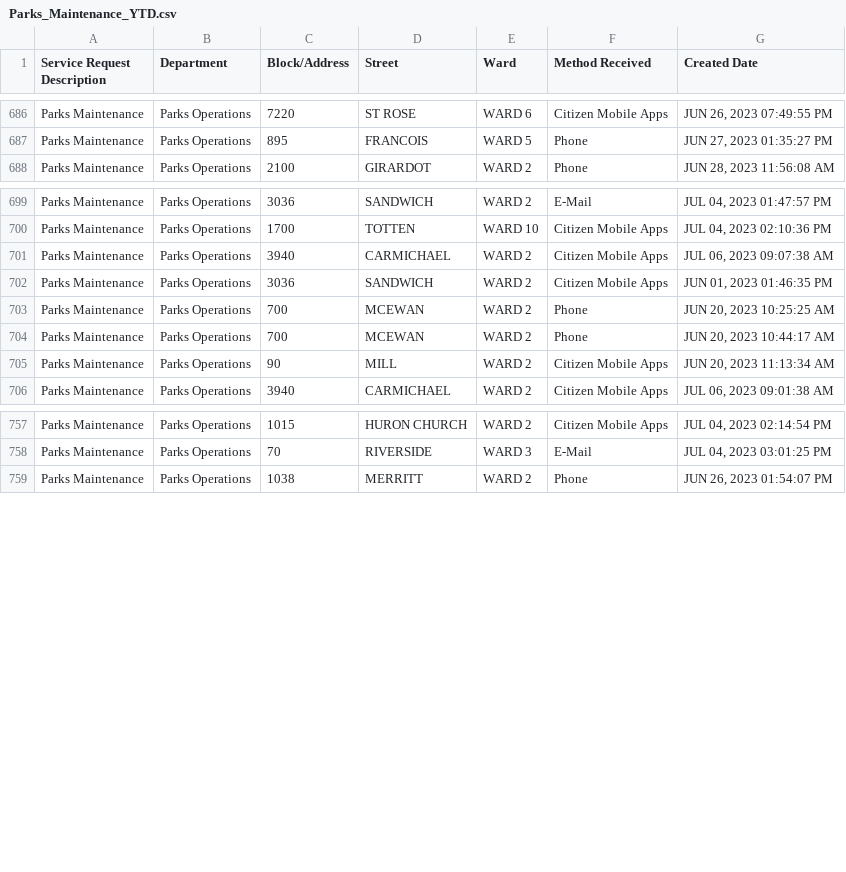
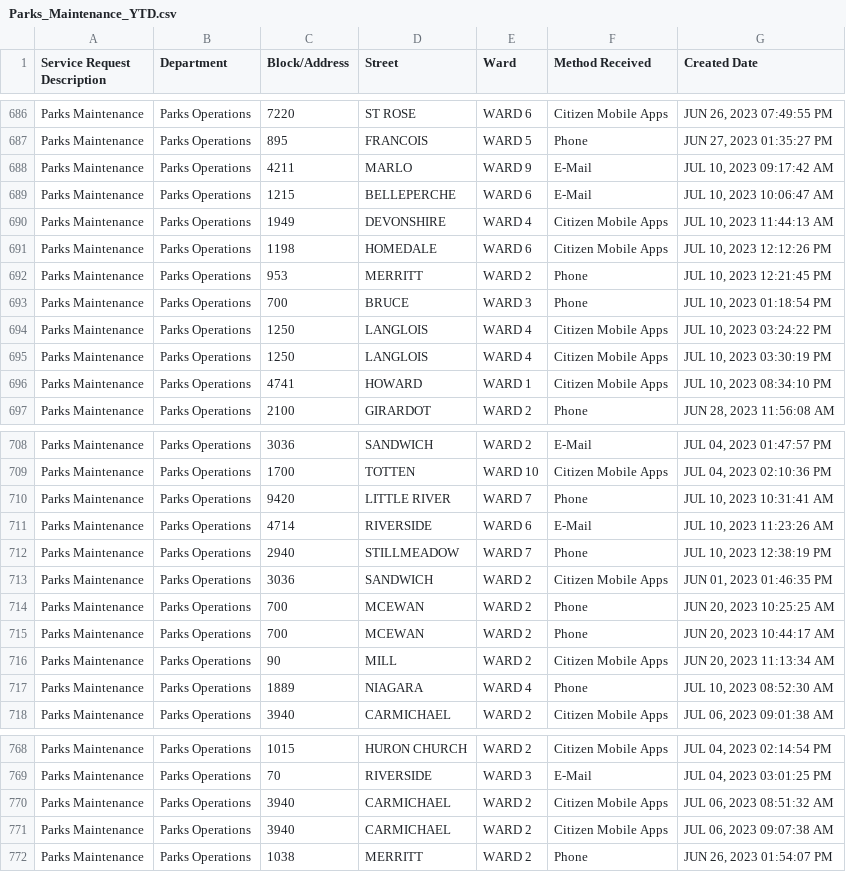
Before and after one commit to dntiontk/windsor-opendata, a CSV file: raw/parks-and-trails/Parks_Maintenance_YTD.csv, drawn as a sheet; only a part is shown, gaps mark what is left out; addresses are those after the commit; the diff names each change by its address in the sheet, - before the commit and + after, or states it on an @@ line.

```diff
--- a/raw/parks-and-trails/Parks_Maintenance_YTD.csv
+++ b/raw/parks-and-trails/Parks_Maintenance_YTD.csv
+row 688: Parks Maintenance | Parks Operations | 4211 | MARLO | WARD 9 | E-Mail | JUL 10, 2023 09:17:42 AM
+row 689: Parks Maintenance | Parks Operations | 1215 | BELLEPERCHE | WARD 6 | E-Mail | JUL 10, 2023 10:06:47 AM
+row 690: Parks Maintenance | Parks Operations | 1949 | DEVONSHIRE | WARD 4 | Citizen Mobile Apps | JUL 10, 2023 11:44:13 AM
+row 691: Parks Maintenance | Parks Operations | 1198 | HOMEDALE | WARD 6 | Citizen Mobile Apps | JUL 10, 2023 12:12:26 PM
+row 692: Parks Maintenance | Parks Operations | 953 | MERRITT | WARD 2 | Phone | JUL 10, 2023 12:21:45 PM
+row 693: Parks Maintenance | Parks Operations | 700 | BRUCE | WARD 3 | Phone | JUL 10, 2023 01:18:54 PM
+row 694: Parks Maintenance | Parks Operations | 1250 | LANGLOIS | WARD 4 | Citizen Mobile Apps | JUL 10, 2023 03:24:22 PM
+row 695: Parks Maintenance | Parks Operations | 1250 | LANGLOIS | WARD 4 | Citizen Mobile Apps | JUL 10, 2023 03:30:19 PM
+row 696: Parks Maintenance | Parks Operations | 4741 | HOWARD | WARD 1 | Citizen Mobile Apps | JUL 10, 2023 08:34:10 PM
+row 710: Parks Maintenance | Parks Operations | 9420 | LITTLE RIVER | WARD 7 | Phone | JUL 10, 2023 10:31:41 AM
+row 711: Parks Maintenance | Parks Operations | 4714 | RIVERSIDE | WARD 6 | E-Mail | JUL 10, 2023 11:23:26 AM
-C712 (Block/Address): 3940
+C712 (Block/Address): 2940
-D712 (Street): CARMICHAEL
+D712 (Street): STILLMEADOW
-E712 (Ward): WARD 2
+E712 (Ward): WARD 7
-F712 (Method Received): Citizen Mobile Apps
+F712 (Method Received): Phone
-G712 (Created Date): JUL 06, 2023 09:07:38 AM
+G712 (Created Date): JUL 10, 2023 12:38:19 PM
+row 717: Parks Maintenance | Parks Operations | 1889 | NIAGARA | WARD 4 | Phone | JUL 10, 2023 08:52:30 AM
@@ row 712 moved to row 770: Parks Maintenance @@
+row 771: Parks Maintenance | Parks Operations | 3940 | CARMICHAEL | WARD 2 | Citizen Mobile Apps | JUL 06, 2023 09:07:38 AM
```
Also changed, not shown: raw/garbage/Garbage_Not_Collected_YTD.csv, raw/parks-and-trails/Parks_Playground_Issues_YTD.csv, 18 other files.
